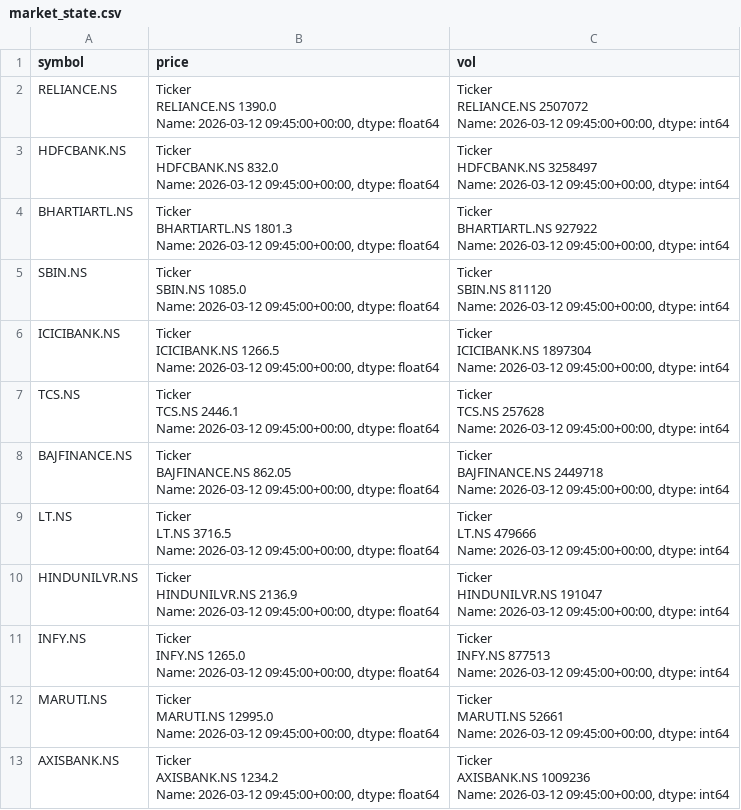
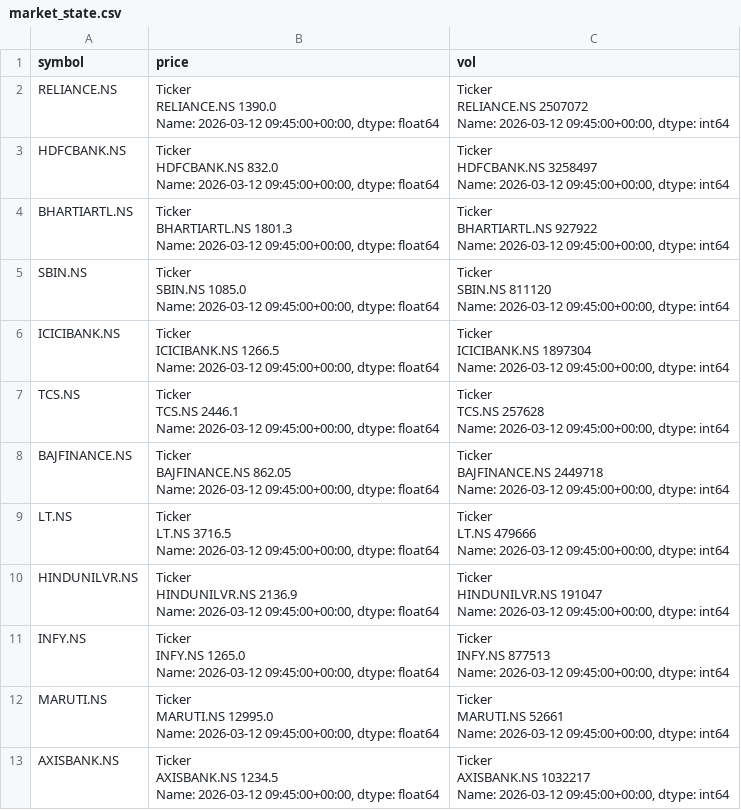
Before and after one commit to glorocky/Rocky, a CSV file: market_state.csv, drawn as a sheet.

```diff
--- a/market_state.csv
+++ b/market_state.csv
@@ -56,6 +56,6 @@ MARUTI.NS    52661
 Name: 2026-03-12 09:45:00+00:00, dtype: int64"
-AXISBANK.NS,"Ticker
-AXISBANK.NS    1234.2
-Name: 2026-03-12 09:45:00+00:00, dtype: float64","Ticker
-AXISBANK.NS    1009236
-Name: 2026-03-12 09:45:00+00:00, dtype: int64"
+AXISBANK.NS,"Ticker
+AXISBANK.NS    1234.5
+Name: 2026-03-12 09:45:00+00:00, dtype: float64","Ticker
+AXISBANK.NS    1032217
+Name: 2026-03-12 09:45:00+00:00, dtype: int64"
```
